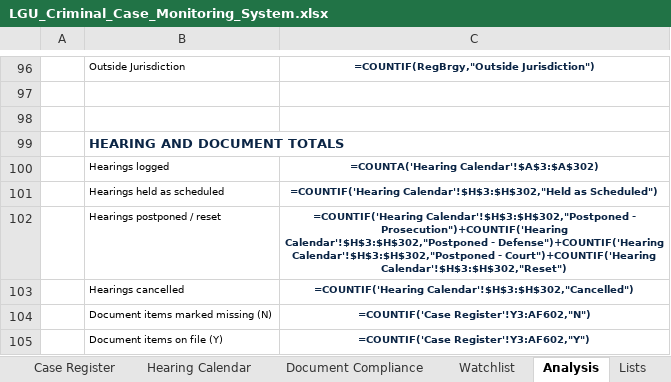
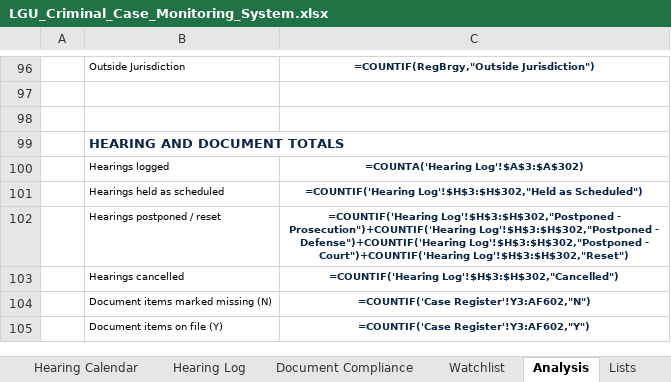
Before and after one commit to darkgambit/My_AI_Projects, an Excel workbook: LGU_Criminal_Case_Monitoring_System.xlsx, sheet Analysis, drawn as a sheet; only a part is shown, gaps mark what is left out; values as stored, in another font and other column widths than the file's, no borders; formulas without a stored value are shown as written; the diff names each change by its address in the sheet, - before the commit and + after, or states it on an @@ line.

Commit message:
Add month-grid Hearing Calendar driven by a month/year selector
- New Hearing Calendar sheet: Sun-Sat 6-week grid that rebuilds when the
  month or year changes (dropdown + year cell), today highlighted, hearing
  days tinted, neighbouring-month days greyed, 2 entries per day with
  '+N more', plus a chronological month list with court/result/handler
- Renamed the row-by-row data sheet to Hearing Log and added two hidden
  helper columns (unique day key, in-month rank) that feed the calendar
- Updated dashboard, analysis references, user guide and README

Co-authored-by: arena-agent <297053741+arena-agent@users.noreply.github.com>

```diff
--- a/LGU_Criminal_Case_Monitoring_System.xlsx (sheet Analysis)
+++ b/LGU_Criminal_Case_Monitoring_System.xlsx (sheet Analysis)
+sheet tab: Hearing Log
-C100: =COUNTA('Hearing Calendar'!$A$3:$A$302)
+C100: =COUNTA('Hearing Log'!$A$3:$A$302)
-C101: =COUNTIF('Hearing Calendar'!$H$3:$H$302,"Held as Scheduled")
+C101: =COUNTIF('Hearing Log'!$H$3:$H$302,"Held as Scheduled")
-C102: =COUNTIF('Hearing Calendar'!$H$3:$H$302,"Postponed - Prosecution")+COUNTIF('Hearing Calendar'!$H$3:$H$302,"Postponed - Defense")+COUNTIF('Hearing Calendar'!$H$3:$H$302,"Postponed - Court")+COUNTIF('Hearing Calendar'!$H$3:$H$302,"Reset")
+C102: =COUNTIF('Hearing Log'!$H$3:$H$302,"Postponed - Prosecution")+COUNTIF('Hearing Log'!$H$3:$H$302,"Postponed - Defense")+COUNTIF('Hearing Log'!$H$3:$H$302,"Postponed - Court")+COUNTIF('Hearing Log'!$H$3:$H$302,"Reset")
-C103: =COUNTIF('Hearing Calendar'!$H$3:$H$302,"Cancelled")
+C103: =COUNTIF('Hearing Log'!$H$3:$H$302,"Cancelled")
```
Also changed, not shown: sheet Hearing Calendar, sheet User Guide, sheet Case Dashboard, hidden cells, 2 other files.
